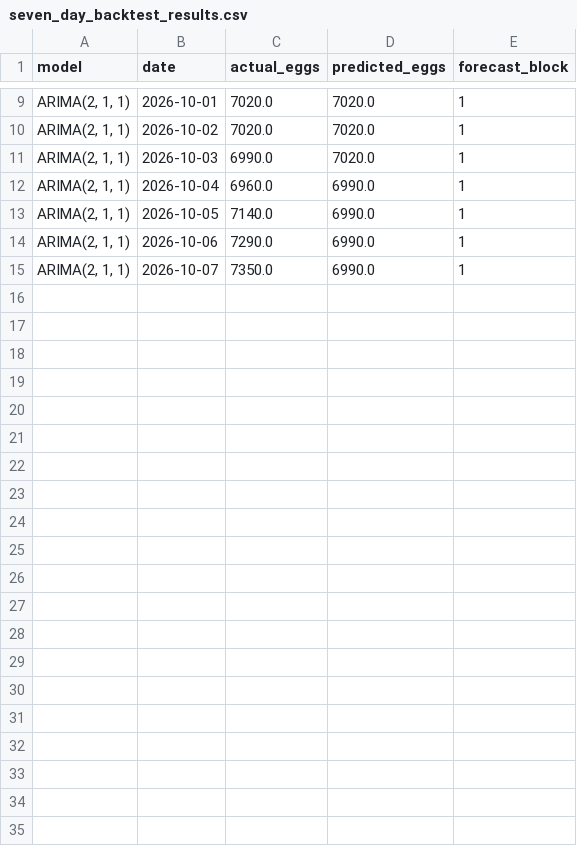
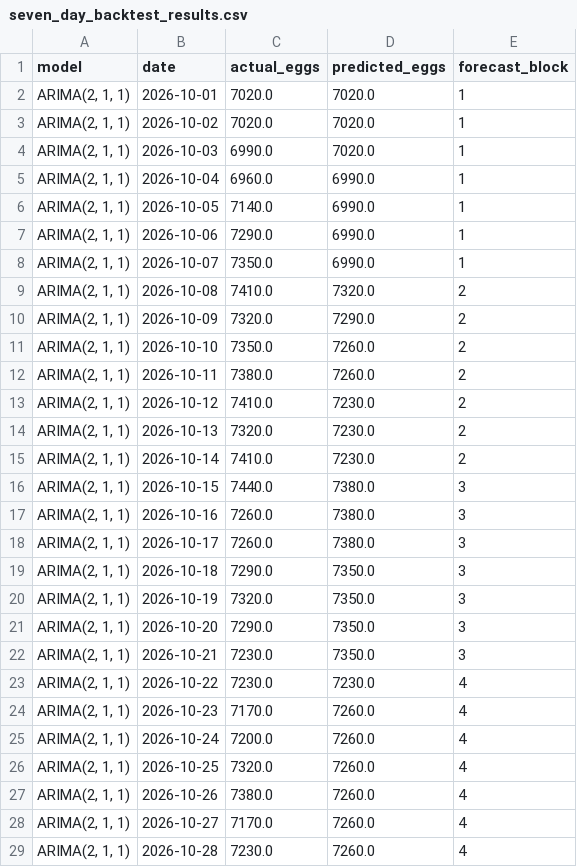
Before and after one commit to banabaBrgy/nbfarm-forecasting, a CSV file: seven_day_backtest_results.csv, drawn as a sheet; only a part is shown, gaps mark what is left out; the diff covers the shown part only; the diff names each change by its address in the sheet, - before the commit and + after, or states it on an @@ line.

Commit message:
Make ARIMA(2,1,1) the only forecasting model and drop the 3-year linear regression path.

```diff
--- a/seven_day_backtest_results.csv
+++ b/seven_day_backtest_results.csv
+row 9: ARIMA(2, 1, 1) | 2026-10-08 | 7410.0 | 7320.0 | 2
+row 10: ARIMA(2, 1, 1) | 2026-10-09 | 7320.0 | 7290.0 | 2
+row 11: ARIMA(2, 1, 1) | 2026-10-10 | 7350.0 | 7260.0 | 2
+row 12: ARIMA(2, 1, 1) | 2026-10-11 | 7380.0 | 7260.0 | 2
+row 13: ARIMA(2, 1, 1) | 2026-10-12 | 7410.0 | 7230.0 | 2
+row 14: ARIMA(2, 1, 1) | 2026-10-13 | 7320.0 | 7230.0 | 2
+row 15: ARIMA(2, 1, 1) | 2026-10-14 | 7410.0 | 7230.0 | 2
+row 16: ARIMA(2, 1, 1) | 2026-10-15 | 7440.0 | 7380.0 | 3
+row 17: ARIMA(2, 1, 1) | 2026-10-16 | 7260.0 | 7380.0 | 3
+row 18: ARIMA(2, 1, 1) | 2026-10-17 | 7260.0 | 7380.0 | 3
+row 19: ARIMA(2, 1, 1) | 2026-10-18 | 7290.0 | 7350.0 | 3
+row 20: ARIMA(2, 1, 1) | 2026-10-19 | 7320.0 | 7350.0 | 3
+row 21: ARIMA(2, 1, 1) | 2026-10-20 | 7290.0 | 7350.0 | 3
+row 22: ARIMA(2, 1, 1) | 2026-10-21 | 7230.0 | 7350.0 | 3
+row 23: ARIMA(2, 1, 1) | 2026-10-22 | 7230.0 | 7230.0 | 4
+row 24: ARIMA(2, 1, 1) | 2026-10-23 | 7170.0 | 7260.0 | 4
+row 25: ARIMA(2, 1, 1) | 2026-10-24 | 7200.0 | 7260.0 | 4
+row 26: ARIMA(2, 1, 1) | 2026-10-25 | 7320.0 | 7260.0 | 4
+row 27: ARIMA(2, 1, 1) | 2026-10-26 | 7380.0 | 7260.0 | 4
+row 28: ARIMA(2, 1, 1) | 2026-10-27 | 7170.0 | 7260.0 | 4
+row 29: ARIMA(2, 1, 1) | 2026-10-28 | 7230.0 | 7260.0 | 4
```
Also changed, not shown: 7 removed rows elsewhere in this file, 13 other files.
